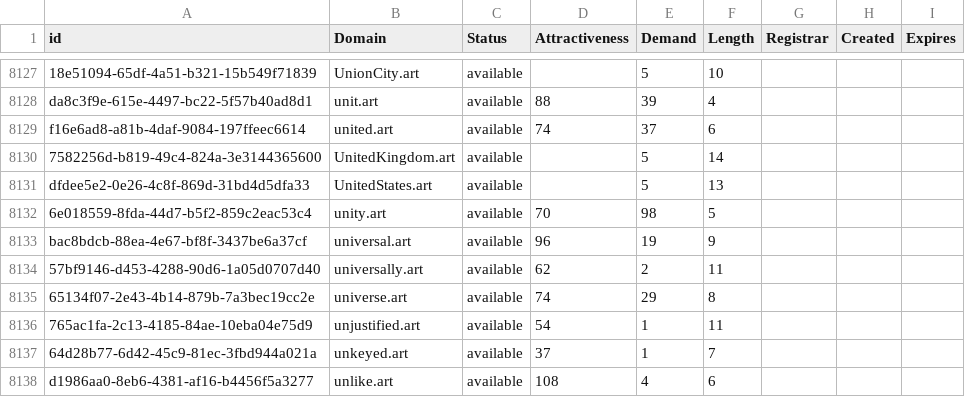
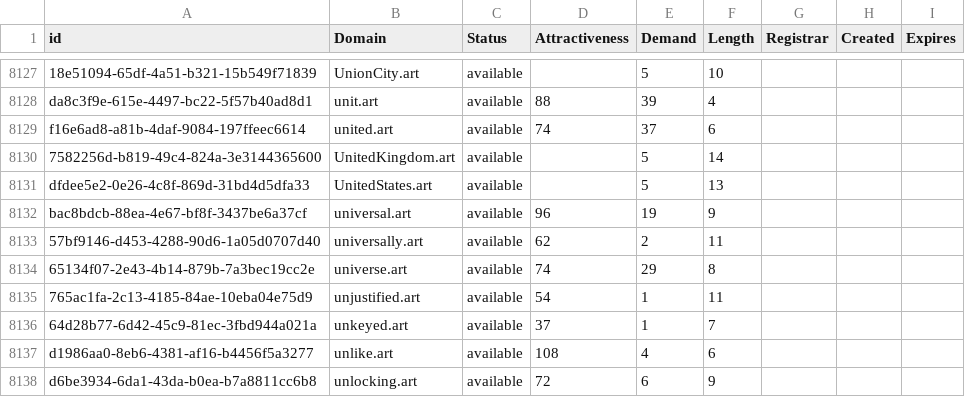
Before and after one commit to UniqueDomains/art-oneword-domains, a CSV file: art.csv, drawn as a sheet; only a part is shown, gaps mark what is left out; the shorter side is filled out with more unchanged rows.

Commit message:
Domains update

```diff
--- a/art.csv
+++ b/art.csv
@@ -8131,3 +8131,2 @@ f16e6ad8-a81b-4daf-9084-197ffeec6614,united.art,available,74,37,6,,,
 dfdee5e2-0e26-4c8f-869d-31bd4d5dfa33,UnitedStates.art,available,,5,13,,,
-6e018559-8fda-44d7-b5f2-859c2eac53c4,unity.art,available,70,98,5,,,
 bac8bdcb-88ea-4e67-bf8f-3437be6a37cf,universal.art,available,96,19,9,,,
```
Also changed, not shown: 2 other files.
